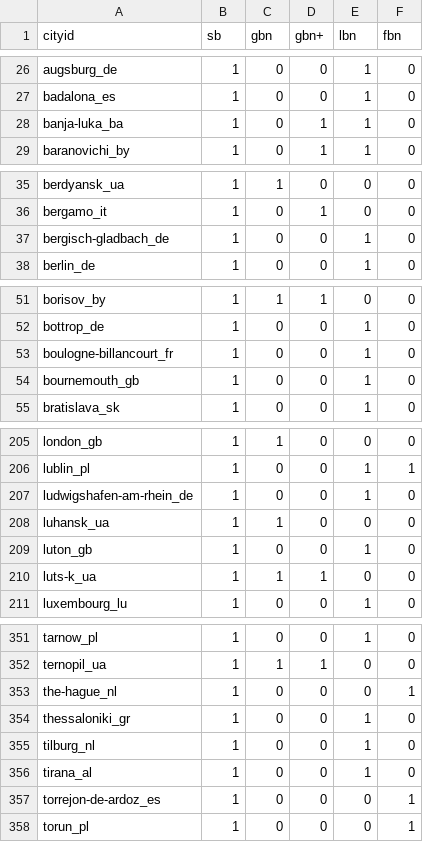
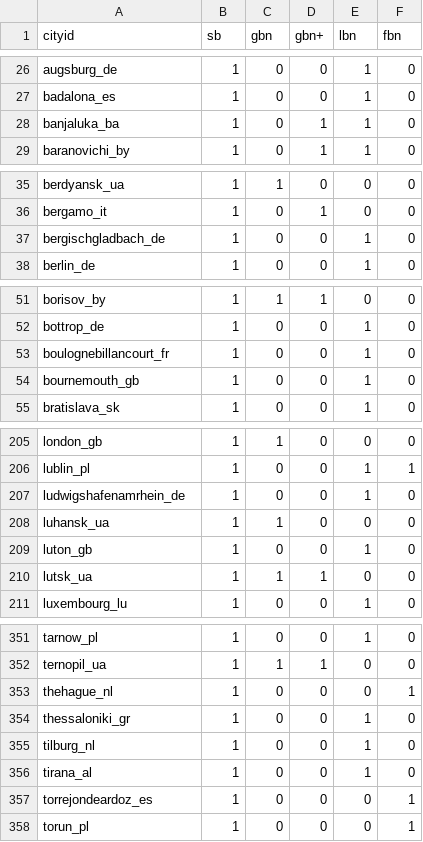
Before and after one commit to BikeNetKit/dataexport, a CSV file: cities/rec_table.csv, drawn as a sheet; only a part is shown, gaps mark what is left out; the diff covers the shown part only.

Commit message:
Rename affected 'cityid' in network_metrics.csv and rec_table.csv

```diff
--- a/cities/rec_table.csv
+++ b/cities/rec_table.csv
@@ -27,3 +27,3 @@ augsburg_de,1,0,0,1,0
 badalona_es,1,0,0,1,0
-banja-luka_ba,1,0,1,1,0
+banjaluka_ba,1,0,1,1,0
 baranovichi_by,1,0,1,1,0
@@ -36,3 +36,3 @@ berdyansk_ua,1,1,0,0,0
 bergamo_it,1,0,1,0,0
-bergisch-gladbach_de,1,0,0,1,0
+bergischgladbach_de,1,0,0,1,0
 berlin_de,1,0,0,1,0
@@ -52,3 +52,3 @@ borisov_by,1,1,1,0,0
 bottrop_de,1,0,0,1,0
-boulogne-billancourt_fr,1,0,0,1,0
+boulognebillancourt_fr,1,0,0,1,0
 bournemouth_gb,1,0,0,1,0
@@ -206,6 +206,6 @@ london_gb,1,1,0,0,0
 lublin_pl,1,0,0,1,1
-ludwigshafen-am-rhein_de,1,0,0,1,0
+ludwigshafenamrhein_de,1,0,0,1,0
 luhansk_ua,1,1,0,0,0
 luton_gb,1,0,0,1,0
-luts-k_ua,1,1,1,0,0
+lutsk_ua,1,1,1,0,0
 luxembourg_lu,1,0,0,1,0
@@ -352,3 +352,3 @@ tarnow_pl,1,0,0,1,0
 ternopil_ua,1,1,1,0,0
-the-hague_nl,1,0,0,0,1
+thehague_nl,1,0,0,0,1
 thessaloniki_gr,1,0,0,1,0
@@ -356,3 +356,3 @@ tilburg_nl,1,0,0,1,0
 tirana_al,1,0,0,1,0
-torrejon-de-ardoz_es,1,0,0,0,1
+torrejondeardoz_es,1,0,0,0,1
 torun_pl,1,0,0,0,1
```
Also changed, not shown: 32 edited cells elsewhere in this file, cities/network_metrics.csv.
